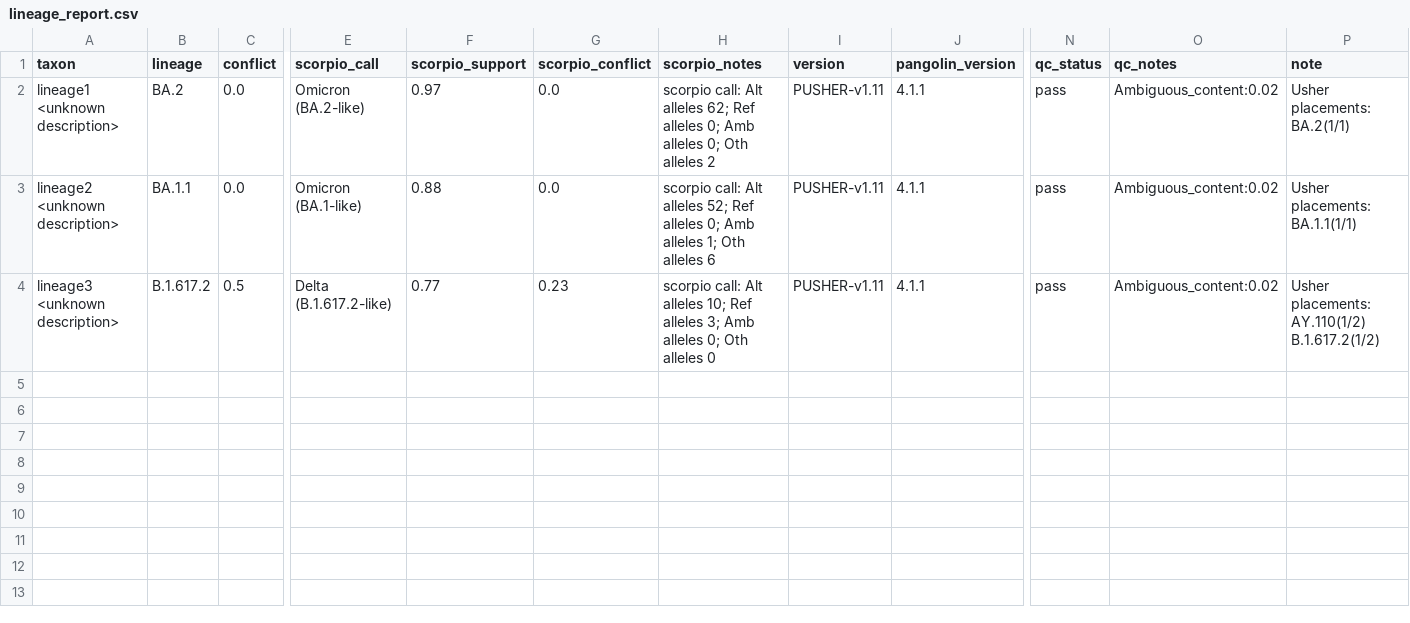
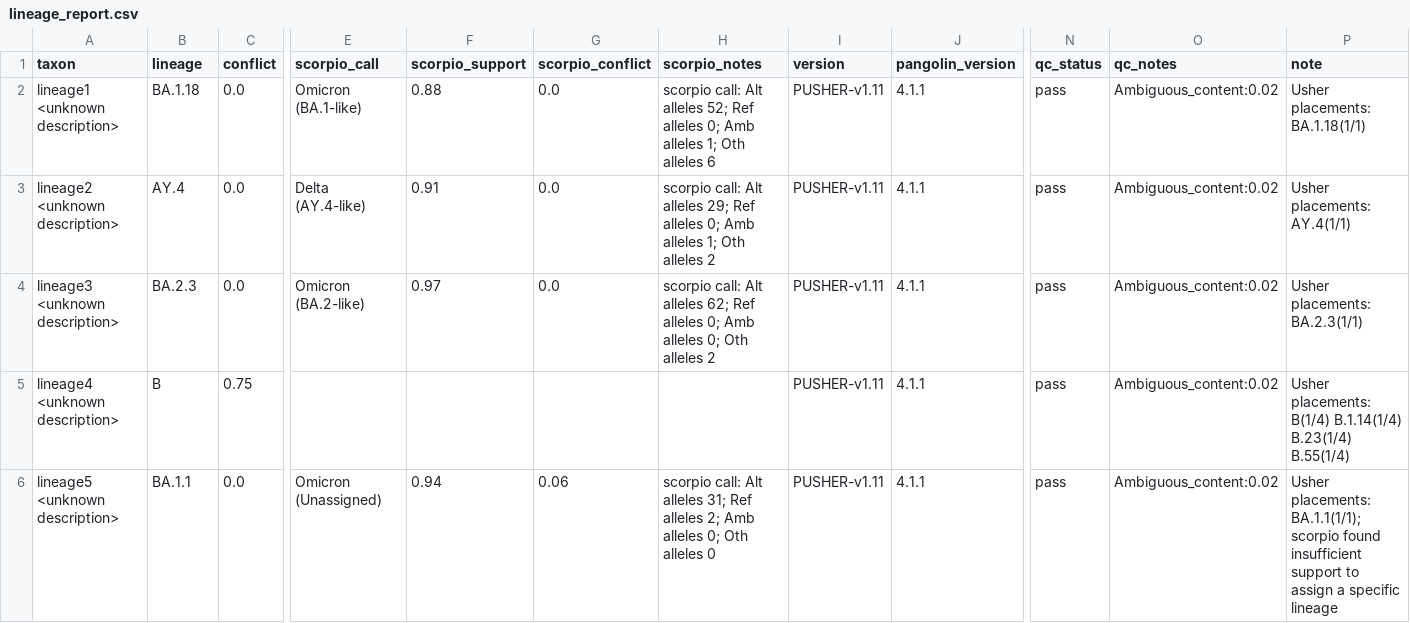
Before and after one commit to Ellmen/derived-wastewater-lineages, a CSV file: data/sars-cov-2/lineage_report.csv, drawn as a sheet; only a part is shown, gaps mark what is left out; rows hold the shown columns only; the diff names each change by its address in the sheet, - before the commit and + after, or states it on an @@ line.

```diff
--- a/data/sars-cov-2/lineage_report.csv
+++ b/data/sars-cov-2/lineage_report.csv
-B2 (lineage): BA.2
+B2 (lineage): BA.1.18
-E2 (scorpio_call): Omicron (BA.2-like)
+E2 (scorpio_call): Omicron (BA.1-like)
-F2 (scorpio_support): 0.97
+F2 (scorpio_support): 0.88
-H2 (scorpio_notes): …Alt alleles 62; Ref alleles 0; Amb alleles 0; Oth alleles 2
+H2 (scorpio_notes): …Alt alleles 52; Ref alleles 0; Amb alleles 1; Oth alleles 6
-P2 (note): Usher placements: BA.2(1/1)
+P2 (note): Usher placements: BA.1.18(1/1)
-B3 (lineage): BA.1.1
+B3 (lineage): AY.4
-E3 (scorpio_call): Omicron (BA.1-like)
+E3 (scorpio_call): Delta (AY.4-like)
-F3 (scorpio_support): 0.88
+F3 (scorpio_support): 0.91
-H3 (scorpio_notes): …Alt alleles 52; Ref alleles 0; Amb alleles 1; Oth alleles 6
+H3 (scorpio_notes): …Alt alleles 29; Ref alleles 0; Amb alleles 1; Oth alleles 2
-P3 (note): Usher placements: BA.1.1(1/1)
+P3 (note): Usher placements: AY.4(1/1)
-B4 (lineage): B.1.617.2
+B4 (lineage): BA.2.3
-C4 (conflict): 0.5
+C4 (conflict): 0.0
-E4 (scorpio_call): Delta (B.1.617.2-like)
+E4 (scorpio_call): Omicron (BA.2-like)
-F4 (scorpio_support): 0.77
+F4 (scorpio_support): 0.97
-G4 (scorpio_conflict): 0.23
+G4 (scorpio_conflict): 0.0
-H4 (scorpio_notes): …Alt alleles 10; Ref alleles 3; Amb alleles 0; Oth alleles 0
+H4 (scorpio_notes): …Alt alleles 62; Ref alleles 0; Amb alleles 0; Oth alleles 2
-P4 (note): Usher placements: AY.110(1/2) B.1.617.2(1/2)
+P4 (note): Usher placements: BA.2.3(1/1)
+row 5: lineage4 <unknown description> | B | 0.75 |  |  |  |  | PUSHER-v1.11 | 4.1.1 | pass | Ambiguous_content:0.02 | Usher placements: B(1/4) B.1.14(1/4) B.23(1/4) B.55(1/4)
+row 6: lineage5 <unknown description> | BA.1.1 | 0.0 | Omicron (Unassigned) | 0.94 | 0.06 | scorpio call: Alt alleles 31; Ref alleles 2; Amb alleles 0; Oth alleles 0 | PUSHER-v1.11 | 4.1.1 | pass | Ambiguous_content:0.02 | Usher placements: BA.1.1(1/1); scorpio found insufficient support to assign a specific lineage
```
Also changed, not shown: 28 other files.
